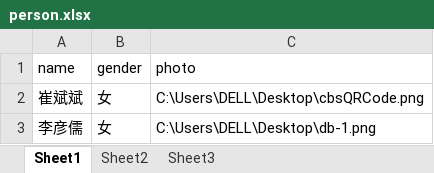
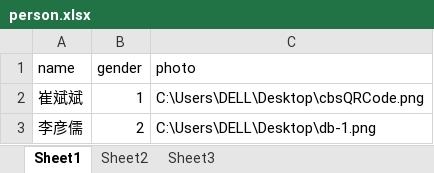
Before and after one commit to kaclok/DeviceNote, an Excel workbook: py/person.xlsx, sheet Sheet1, drawn as a sheet; values as stored, in another font and other column widths than the file's, no borders; the diff names each change by its address in the sheet, - before the commit and + after, or states it on an @@ line.

```diff
--- a/py/person.xlsx (sheet Sheet1)
+++ b/py/person.xlsx (sheet Sheet1)
-B2 (gender): 女
+B2 (gender): 1
-B3 (gender): 女
+B3 (gender): 2
```
Also changed, not shown: 6 other files.
